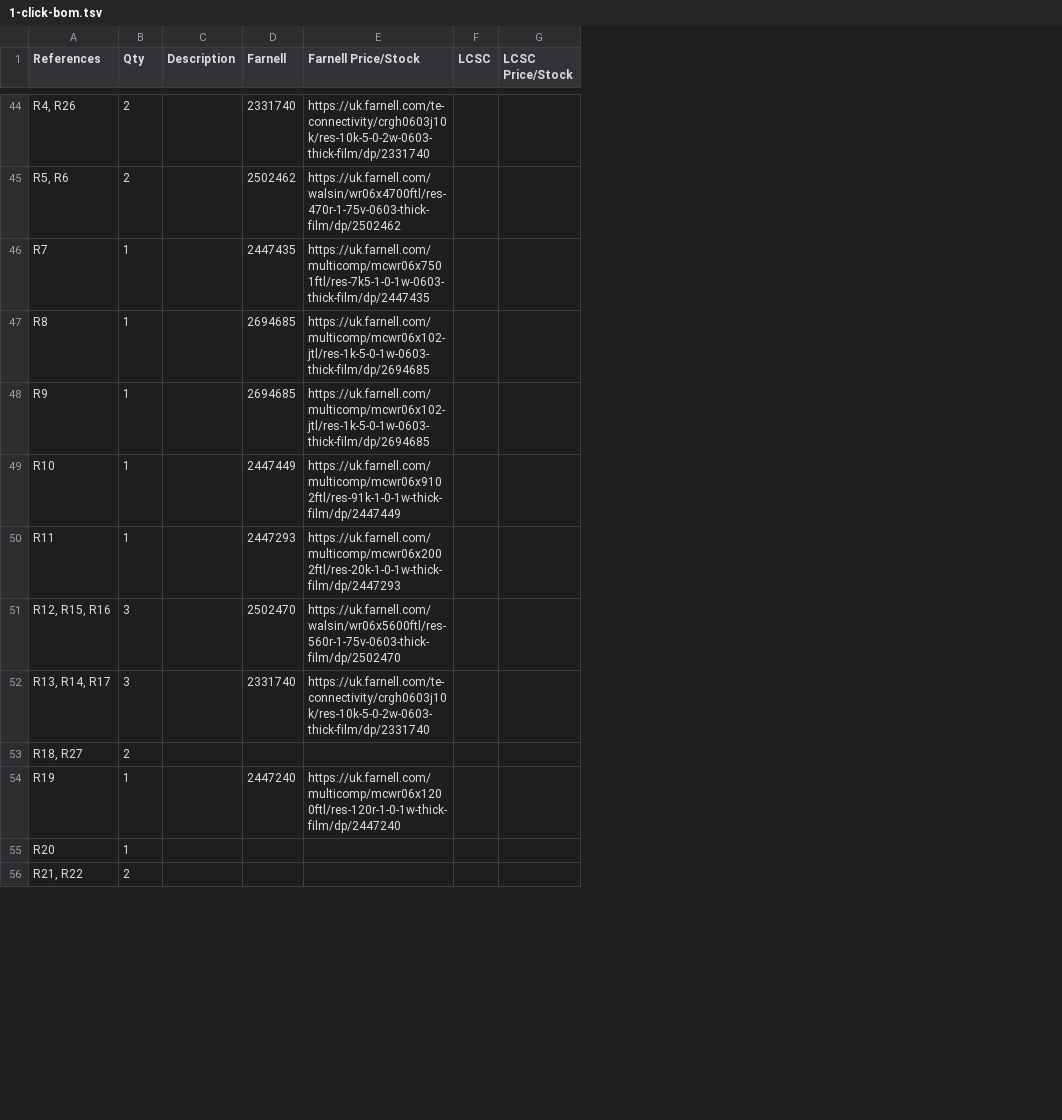
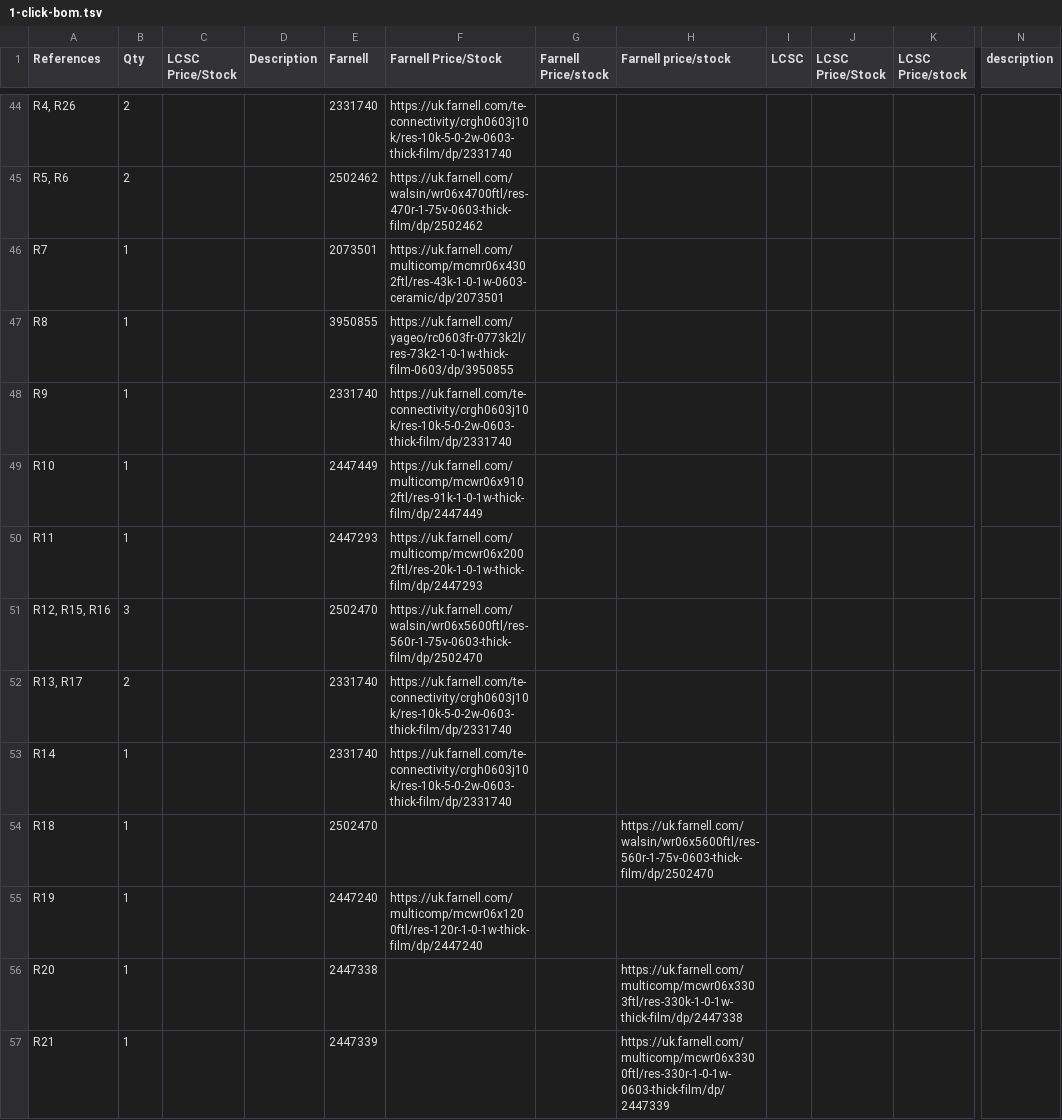
Before and after one commit to mcqn/my-bikes-got-led, a TSV file: electronics/1-click-bom.tsv, drawn as a sheet; only a part is shown, gaps mark what is left out; removed rows and columns are numbered as before the commit, all else as after; rows hold the shown columns only; the diff covers the shown part only; the diff names each change by its address in the sheet, - before the commit and + after, or states it on an @@ line.

```diff
--- a/electronics/1-click-bom.tsv
+++ b/electronics/1-click-bom.tsv
+column C (LCSC Price/Stock), empty
+column G (Farnell Price/stock), empty
+column H (Farnell price/stock), row 56: https://uk.farnell.com/multicomp/mcwr06x3303ftl/res-330k-1-0-1w-thick-film/dp/2447338
+column K (LCSC Price/stock), empty
+column N (description), empty
-E46 (Farnell): 2447435
+E46 (Farnell): 2073501
-F46 (Farnell Price/Stock): https://uk.farnell.com/multicomp/mcwr06x7501ftl/res-7k5-1-0-1w-0603-thick-film/dp/2447435
+F46 (Farnell Price/Stock): https://uk.farnell.com/multicomp/mcmr06x4302ftl/res-43k-1-0-1w-0603-ceramic/dp/2073501
-E47 (Farnell): 2694685
+E47 (Farnell): 3950855
-F47 (Farnell Price/Stock): https://uk.farnell.com/multicomp/mcwr06x102-jtl/res-1k-5-0-1w-0603-thick-film/dp/2694685
+F47 (Farnell Price/Stock): https://uk.farnell.com/yageo/rc0603fr-0773k2l/res-73k2-1-0-1w-thick-film-0603/dp/3950855
-E48 (Farnell): 2694685
+E48 (Farnell): 2331740
-F48 (Farnell Price/Stock): https://uk.farnell.com/multicomp/mcwr06x102-jtl/res-1k-5-0-1w-0603-thick-film/dp/2694685
+F48 (Farnell Price/Stock): https://uk.farnell.com/te-connectivity/crgh0603j10k/res-10k-5-0-2w-0603-thick-film/dp/2331740
-A52 (References): R13, R14, R17
+A52 (References): R13, R17
-B52 (Qty): 3
+B52 (Qty): 2
-row 53: R18, R27 | 2
+row 53: R14 | 1 |  |  | 2331740 | https://uk.farnell.com/te-connectivity/crgh0603j10k/res-10k-5-0-2w-0603-thick-film/dp/2331740
+row 54: R18 | 1 |  |  | 2502470 |  |  | https://uk.farnell.com/walsin/wr06x5600ftl/res-560r-1-75v-0603-thick-film/dp/2502470
-E56 (Farnell): (empty)
+E56 (Farnell): 2447338
-row 56: R21, R22 | 2
+row 57: R21 | 1 |  |  | 2447339 |  |  | https://uk.farnell.com/multicomp/mcwr06x3300ftl/res-330r-1-0-1w-0603-thick-film/dp/2447339
```
Also changed, not shown: 3 added rows and 27 edited cells elsewhere in this file, 6 other files.
